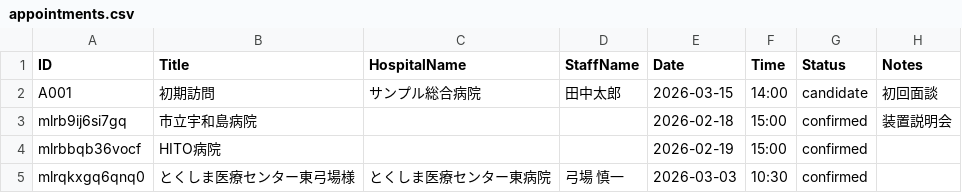
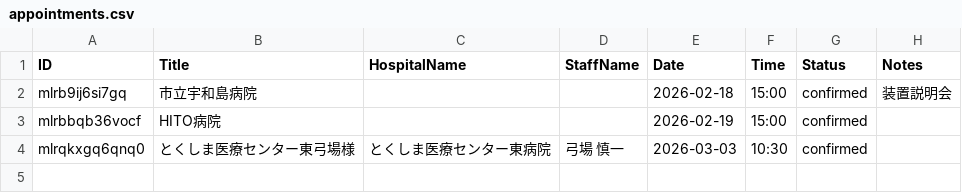
Before and after one commit to namishi9999-dot/hospital-manager, a CSV file: appointments.csv, drawn as a sheet.

Commit message:
Update appointments.csv

```diff
--- a/appointments.csv
+++ b/appointments.csv
@@ -1,3 +1,2 @@
 ID,Title,HospitalName,StaffName,Date,Time,Status,Notes
-A001,初期訪問,サンプル総合病院,田中太郎,2026-03-15,14:00,candidate,初回面談
 mlrb9ij6si7gq,市立宇和島病院,,,2026-02-18,15:00,confirmed,装置説明会
```
